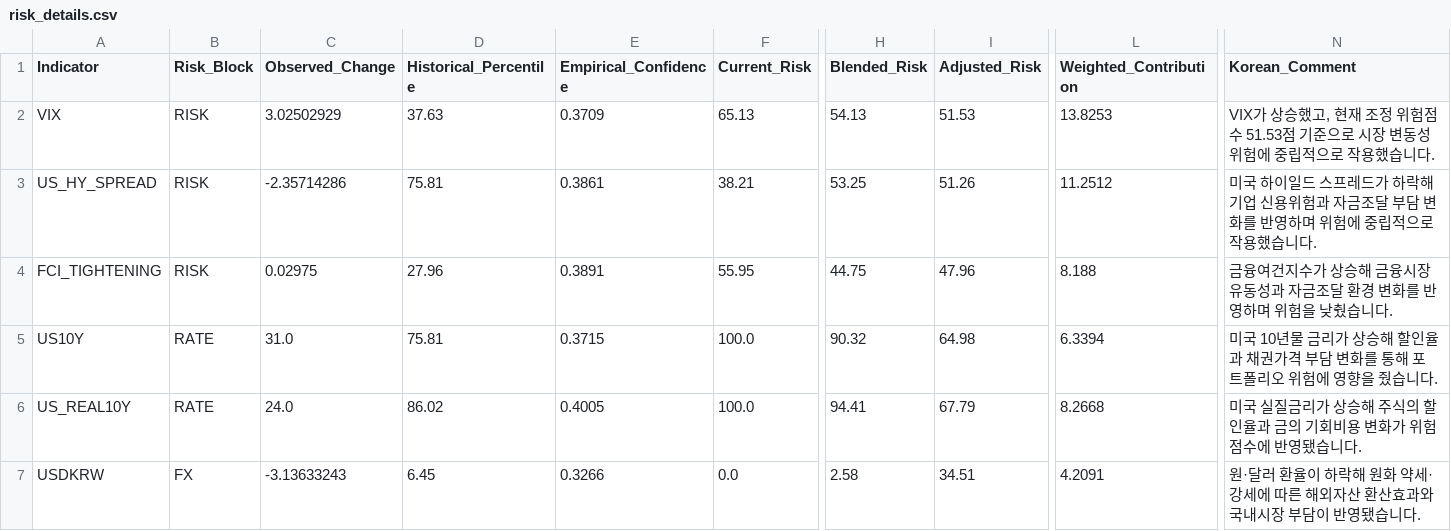
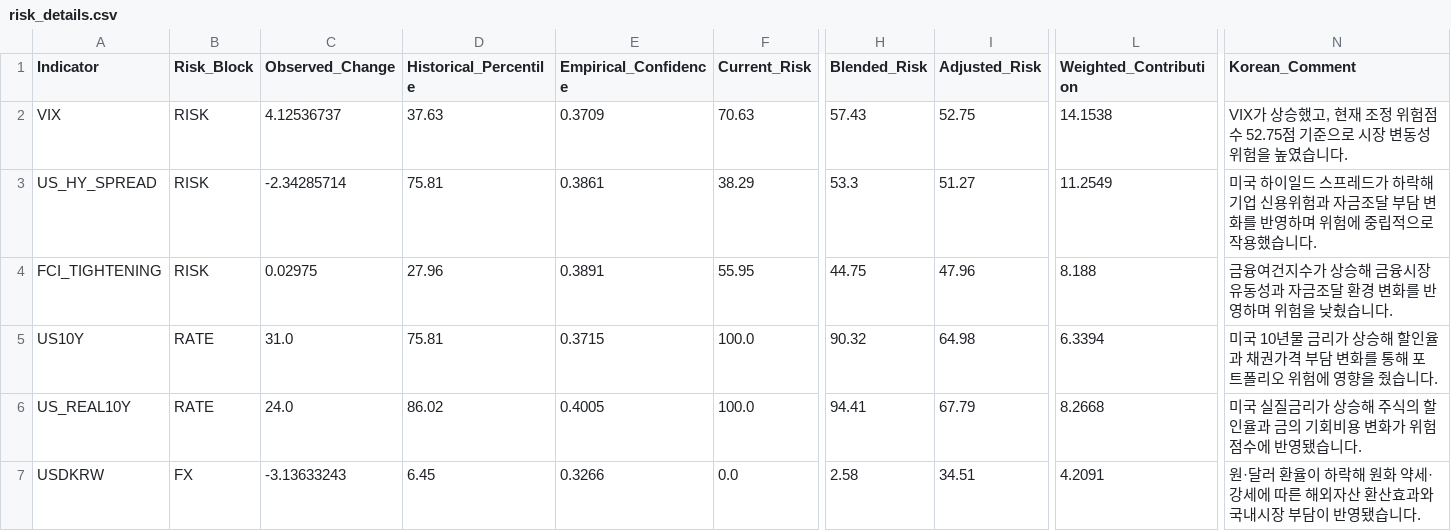
Before and after one commit to mia2628/portfolio_intelligence, a CSV file: outputs/step05/risk_details.csv, drawn as a sheet; only a part is shown, gaps mark what is left out; the diff names each change by its address in the sheet, - before the commit and + after, or states it on an @@ line.

```diff
--- a/outputs/step05/risk_details.csv
+++ b/outputs/step05/risk_details.csv
-C2 (Observed_Change): 3.02502929
+C2 (Observed_Change): 4.12536737
-F2 (Current_Risk): 65.13
+F2 (Current_Risk): 70.63
-H2 (Blended_Risk): 54.13
+H2 (Blended_Risk): 57.43
-I2 (Adjusted_Risk): 51.53
+I2 (Adjusted_Risk): 52.75
-L2 (Weighted_Contribution): 13.8253
+L2 (Weighted_Contribution): 14.1538
-N2 (Korean_Comment): …험점수 51.53점 기준으로 시장 변동성 위험에 중립적으로 작용했습니다.
+N2 (Korean_Comment): …험점수 52.75점 기준으로 시장 변동성 위험을 높였습니다.
-C3 (Observed_Change): -2.35714286
+C3 (Observed_Change): -2.34285714
-F3 (Current_Risk): 38.21
+F3 (Current_Risk): 38.29
-H3 (Blended_Risk): 53.25
+H3 (Blended_Risk): 53.3
-I3 (Adjusted_Risk): 51.26
+I3 (Adjusted_Risk): 51.27
-L3 (Weighted_Contribution): 11.2512
+L3 (Weighted_Contribution): 11.2549
```
Also changed, not shown: data/historical/historical_data.csv, data/step03_market_inputs.csv, 8 other files.
